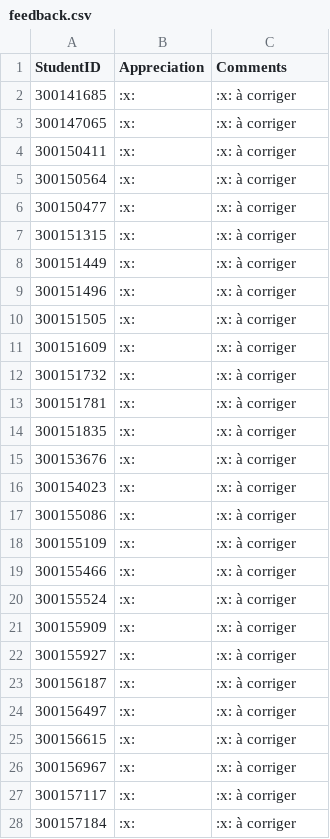
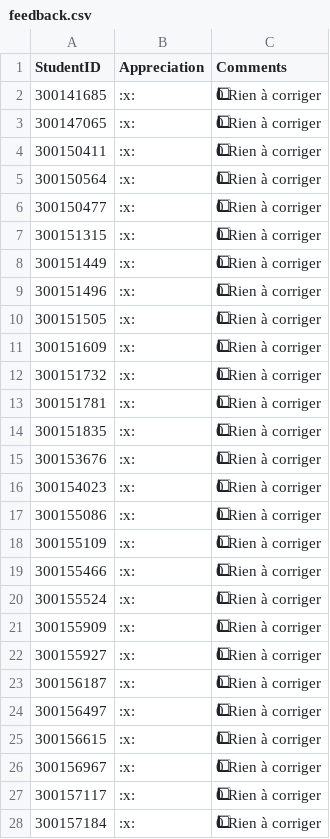
Before and after one commit to CollegeBoreal/INF1085-201-26A-05, a CSV file: 3.VMs/.scripts/grading/feedback.csv, drawn as a sheet; only a part is shown; the diff covers the shown part only; the diff names each change by its address in the sheet, - before the commit and + after, or states it on an @@ line.

```diff
--- a/3.VMs/.scripts/grading/feedback.csv
+++ b/3.VMs/.scripts/grading/feedback.csv
-C2:C28 (Comments): :x: à corriger
+C2:C28 (Comments): 0⃣ Rien à corriger
```
Also changed, not shown: 6 edited cells elsewhere in this file, 2.Proxmox/.scripts/grading/feedback.csv, 5 other files.
